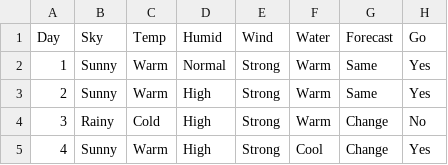
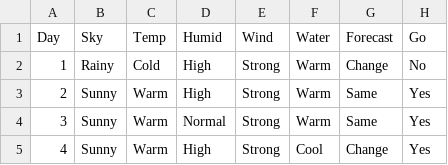
Before and after one commit to PrABpY/ML-Hypothesis, a CSV file: data/data1.csv, drawn as a sheet.

```diff
--- a/data/data1.csv
+++ b/data/data1.csv
@@ -1,5 +1,5 @@
 Day,Sky,Temp,Humid,Wind,Water,Forecast,Go
-1,Sunny,Warm,Normal,Strong,Warm,Same,Yes
+1,Rainy,Cold,High,Strong,Warm,Change,No
 2,Sunny,Warm,High,Strong,Warm,Same,Yes
-3,Rainy,Cold,High,Strong,Warm,Change,No
+3,Sunny,Warm,Normal,Strong,Warm,Same,Yes
 4,Sunny,Warm,High,Strong,Cool,Change,Yes
```
Also changed, not shown: 1 other file.
